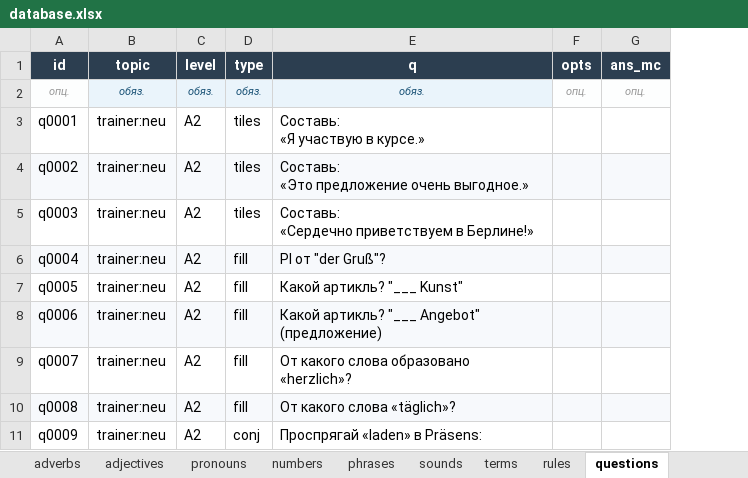
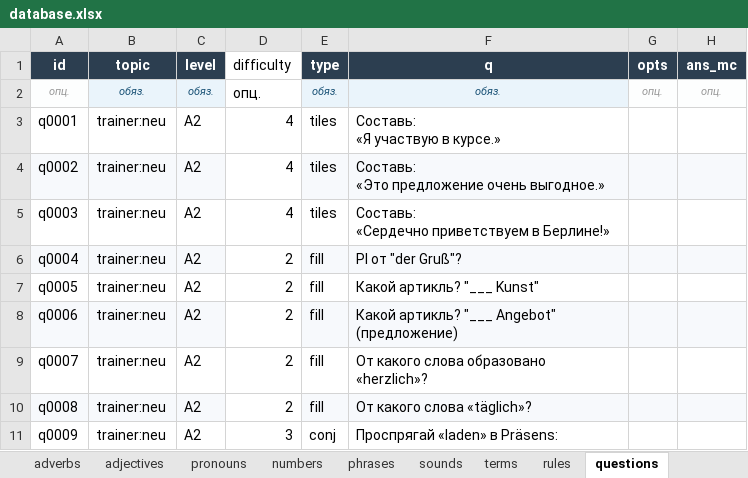
Before and after one commit to R4-studio/deutsch-tools, an Excel workbook: database.xlsx, sheet questions, drawn as a sheet; only a part is shown; values as stored, in another font and other column widths than the file's, no borders; the diff names each change by its address in the sheet, - before the commit and + after, or states it on an @@ line.

```diff
--- a/database.xlsx (sheet questions)
+++ b/database.xlsx (sheet questions)
+column D (difficulty), rows 2-11: опц. | 4 | 4 | 4 | 2 | 2 | 2 | 2 | 2 | 3
```
Also changed, not shown: sheet verbs, 7 other files.
